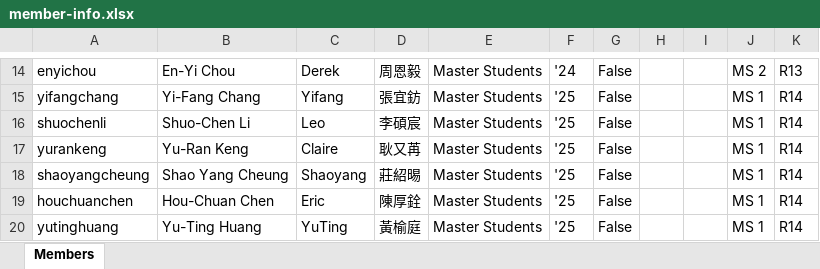
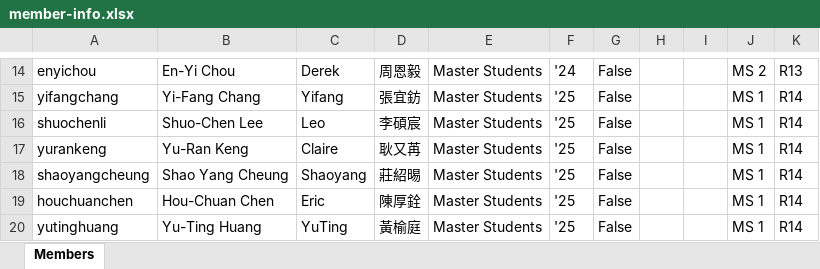
Before and after one commit to NTU-E3-Center/NTU-E3-Center.github.io, an Excel workbook: contents/members/member-info.xlsx, sheet Members, drawn as a sheet; only a part is shown, gaps mark what is left out; values as stored, in another font and other column widths than the file's, no borders; the diff names each change by its address in the sheet, - before the commit and + after, or states it on an @@ line.

```diff
--- a/contents/members/member-info.xlsx (sheet Members)
+++ b/contents/members/member-info.xlsx (sheet Members)
-B16: Shuo-Chen Li
+B16: Shuo-Chen Lee
```
Also changed, not shown: 10 other files.
